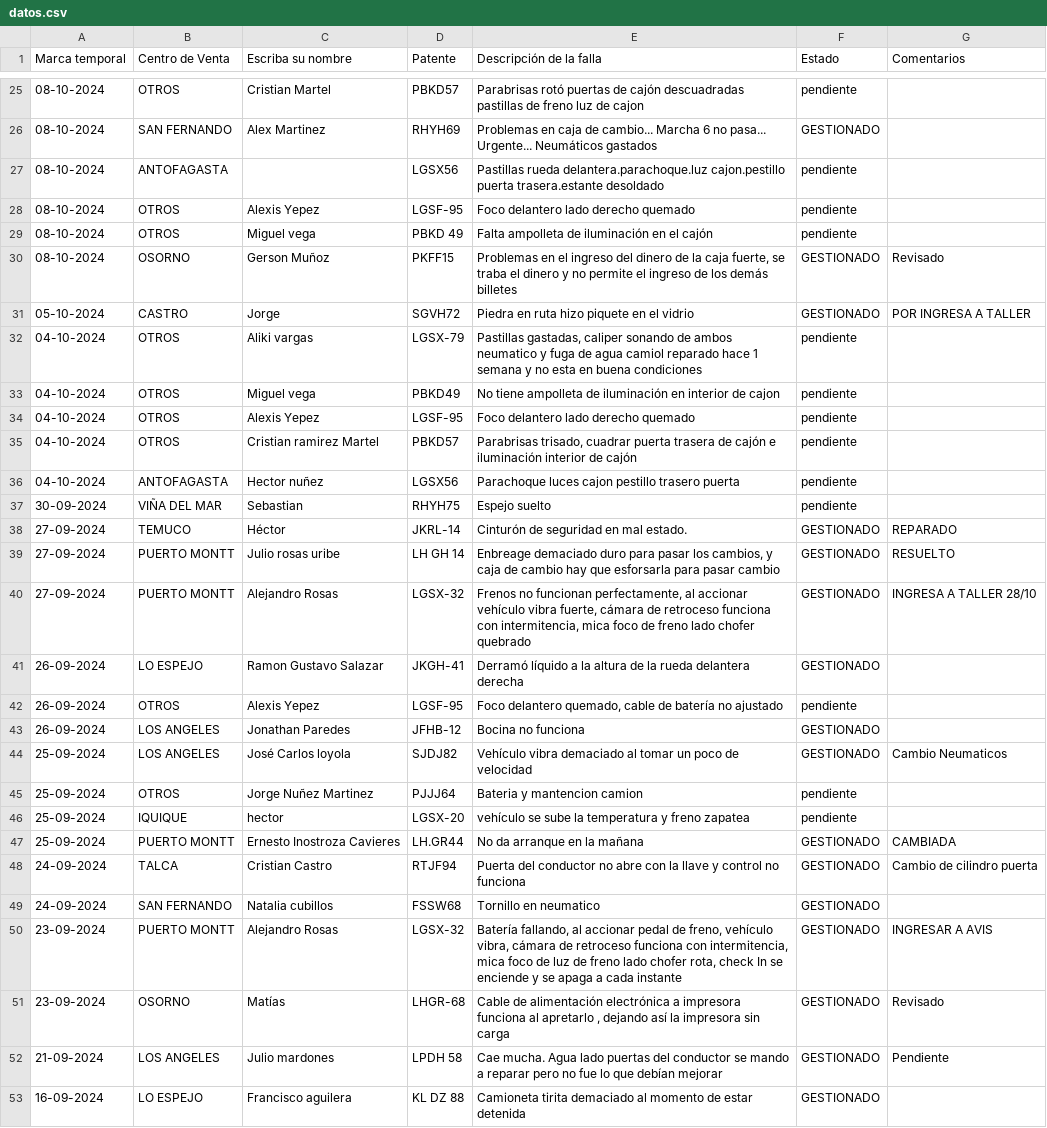
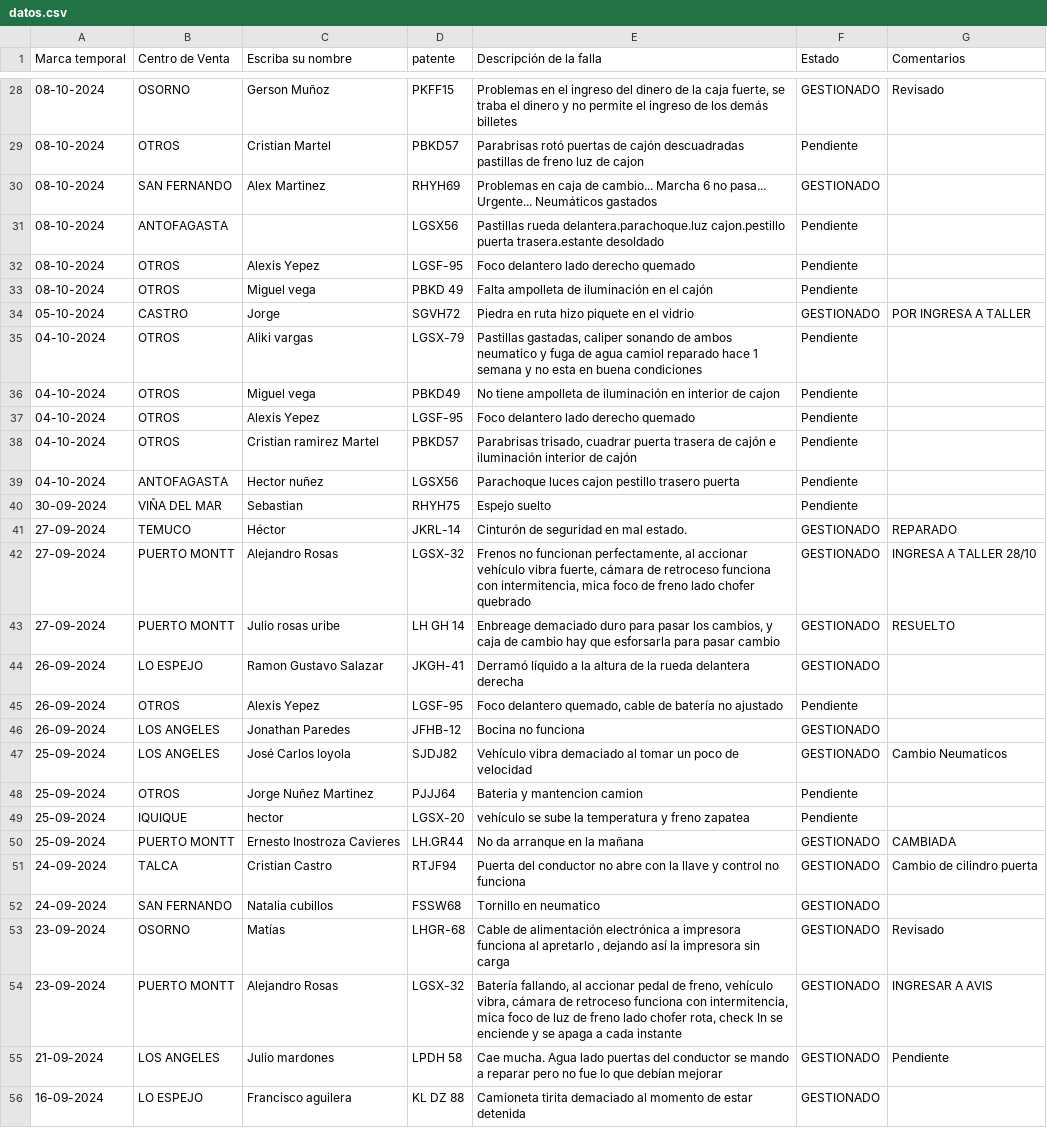
Before and after one commit to dylannn-1/SolicitudVehiculos, a CSV file: datos.csv, drawn as a sheet; only a part is shown, gaps mark what is left out; the diff covers the shown part only.

Commit message:
Add files via upload

```diff
--- a/datos.csv
+++ b/datos.csv
@@ -1 +1 @@
-Marca temporal;Centro de Venta;Escriba su nombre;Patente;Descripción de la falla;Estado ;Comentarios
+Marca temporal;Centro de Venta;Escriba su nombre;patente ;Descripción de la falla;Estado ;Comentarios
@@ -25,23 +28,23 @@ Marca temporal;Centro de Venta;Escriba su nombre;Patente;Descripción de la fall
-08-10-2024;OTROS;Cristian Martel ;PBKD57;Parabrisas rotó puertas de cajón descuadradas pastillas de freno luz de cajon;pendiente;
+08-10-2024;OSORNO;Gerson Muñoz;PKFF15;Problemas en el ingreso del dinero de la caja fuerte, se traba el dinero y no permite el ingreso de los demás billetes;GESTIONADO;Revisado
+08-10-2024;OTROS;Cristian Martel ;PBKD57;Parabrisas rotó puertas de cajón descuadradas pastillas de freno luz de cajon;Pendiente ;
 08-10-2024;SAN FERNANDO;Alex Martinez ;RHYH69;Problemas en caja de cambio... Marcha 6 no pasa... Urgente... Neumáticos gastados;GESTIONADO;
-08-10-2024;ANTOFAGASTA;;LGSX56 ;Pastillas rueda delantera.parachoque.luz cajon.pestillo puerta trasera.estante desoldado;pendiente;
-08-10-2024;OTROS;Alexis Yepez;LGSF-95;Foco delantero lado derecho quemado;pendiente;
-08-10-2024;OTROS;Miguel vega ;PBKD 49;Falta ampolleta de iluminación en el cajón ;pendiente;
-08-10-2024;OSORNO;Gerson Muñoz;PKFF15;Problemas en el ingreso del dinero de la caja fuerte, se traba el dinero y no permite el ingreso de los demás billetes;GESTIONADO;Revisado
+08-10-2024;ANTOFAGASTA;;LGSX56 ;Pastillas rueda delantera.parachoque.luz cajon.pestillo puerta trasera.estante desoldado;Pendiente ;
+08-10-2024;OTROS;Alexis Yepez;LGSF-95;Foco delantero lado derecho quemado;Pendiente ;
+08-10-2024;OTROS;Miguel vega ;PBKD 49;Falta ampolleta de iluminación en el cajón ;Pendiente ;
 05-10-2024;CASTRO;Jorge;SGVH72;Piedra en ruta hizo piquete en el vidrio ;GESTIONADO;POR INGRESA A TALLER
-04-10-2024;OTROS;Aliki vargas;LGSX-79 ;Pastillas gastadas, caliper sonando de ambos neumatico y fuga de agua camiol reparado hace 1 semana y no esta en buena condiciones ;pendiente;
-04-10-2024;OTROS;Miguel vega;PBKD49 ;No tiene ampolleta de iluminación en interior de cajon ;pendiente;
-04-10-2024;OTROS;Alexis Yepez ;LGSF-95;Foco delantero lado derecho quemado;pendiente;
-04-10-2024;OTROS;Cristian ramirez Martel ;PBKD57;Parabrisas trisado, cuadrar puerta trasera de cajón e iluminación interior de cajón ;pendiente;
-04-10-2024;ANTOFAGASTA;Hector nuñez;LGSX56;Parachoque luces cajon pestillo trasero puerta;pendiente;
-30-09-2024;VIÑA DEL MAR;Sebastian ;RHYH75;Espejo suelto;pendiente;
+04-10-2024;OTROS;Aliki vargas;LGSX-79 ;Pastillas gastadas, caliper sonando de ambos neumatico y fuga de agua camiol reparado hace 1 semana y no esta en buena condiciones ;Pendiente ;
+04-10-2024;OTROS;Miguel vega;PBKD49 ;No tiene ampolleta de iluminación en interior de cajon ;Pendiente ;
+04-10-2024;OTROS;Alexis Yepez ;LGSF-95;Foco delantero lado derecho quemado;Pendiente ;
+04-10-2024;OTROS;Cristian ramirez Martel ;PBKD57;Parabrisas trisado, cuadrar puerta trasera de cajón e iluminación interior de cajón ;Pendiente ;
+04-10-2024;ANTOFAGASTA;Hector nuñez;LGSX56;Parachoque luces cajon pestillo trasero puerta;Pendiente ;
+30-09-2024;VIÑA DEL MAR;Sebastian ;RHYH75;Espejo suelto;Pendiente ;
 27-09-2024;TEMUCO;Héctor ;JKRL-14;Cinturón de seguridad en mal estado. ;GESTIONADO;REPARADO
+27-09-2024;PUERTO MONTT;Alejandro Rosas ;LGSX-32 ;Frenos no funcionan perfectamente, al accionar vehículo vibra fuerte, cámara de retroceso funciona con intermitencia, mica foco de freno lado chofer quebrado ;GESTIONADO;INGRESA A TALLER 28/10
 27-09-2024;PUERTO MONTT;Julio rosas uribe;LH GH 14;Enbreage demaciado duro para pasar los cambios, y caja de cambio hay que esforsarla para pasar cambio;GESTIONADO;RESUELTO
-27-09-2024;PUERTO MONTT;Alejandro Rosas ;LGSX-32 ;Frenos no funcionan perfectamente, al accionar vehículo vibra fuerte, cámara de retroceso funciona con intermitencia, mica foco de freno lado chofer quebrado ;GESTIONADO;INGRESA A TALLER 28/10
 26-09-2024;LO ESPEJO;Ramon Gustavo Salazar ;JKGH-41;Derramó líquido a la altura de la rueda delantera derecha ;GESTIONADO;
-26-09-2024;OTROS;Alexis Yepez;LGSF-95;Foco delantero quemado, cable de batería no ajustado;pendiente;
+26-09-2024;OTROS;Alexis Yepez;LGSF-95;Foco delantero quemado, cable de batería no ajustado;Pendiente ;
 26-09-2024;LOS ANGELES;Jonathan Paredes;JFHB-12;Bocina no funciona ;GESTIONADO;
 25-09-2024;LOS ANGELES;José Carlos loyola ;SJDJ82;Vehículo vibra demaciado al tomar un poco de velocidad ;GESTIONADO;Cambio Neumaticos
-25-09-2024;OTROS;Jorge Nuñez Martinez ;PJJJ64;Bateria y mantencion camion;pendiente;
-25-09-2024;IQUIQUE;hector ;LGSX-20;vehículo se sube la temperatura y freno zapatea ;pendiente;
+25-09-2024;OTROS;Jorge Nuñez Martinez ;PJJJ64;Bateria y mantencion camion;Pendiente ;
+25-09-2024;IQUIQUE;hector ;LGSX-20;vehículo se sube la temperatura y freno zapatea ;Pendiente ;
 25-09-2024;PUERTO MONTT;Ernesto Inostroza Cavieres ;LH.GR44;No da arranque en la mañana ;GESTIONADO;CAMBIADA
@@ -49,4 +52,4 @@ Marca temporal;Centro de Venta;Escriba su nombre;Patente;Descripción de la fall
 24-09-2024;SAN FERNANDO;Natalia cubillos;FSSW68;Tornillo en neumatico;GESTIONADO;
+23-09-2024;OSORNO;Matías ;LHGR-68;Cable de alimentación electrónica a impresora funciona al apretarlo , dejando así la impresora sin carga ;GESTIONADO;Revisado
 23-09-2024;PUERTO MONTT;Alejandro Rosas ;LGSX-32 ;Batería fallando, al accionar pedal de freno, vehículo vibra, cámara de retroceso funciona con intermitencia, mica foco de luz de freno lado chofer rota, check In se enciende y se apaga a cada instante ;GESTIONADO;INGRESAR A AVIS
-23-09-2024;OSORNO;Matías ;LHGR-68;Cable de alimentación electrónica a impresora funciona al apretarlo , dejando así la impresora sin carga ;GESTIONADO;Revisado
 21-09-2024;LOS ANGELES;Julio mardones ;LPDH 58 ;Cae mucha. Agua lado puertas del conductor se mando a reparar pero no fue lo que debían mejorar;GESTIONADO;Pendiente
```
Also changed, not shown: 8 added rows, 5 removed rows, 15 moved rows and 24 edited cells elsewhere in this file.
